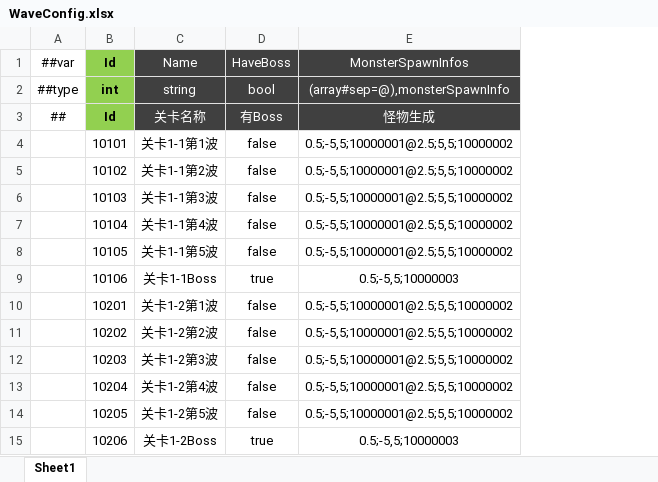
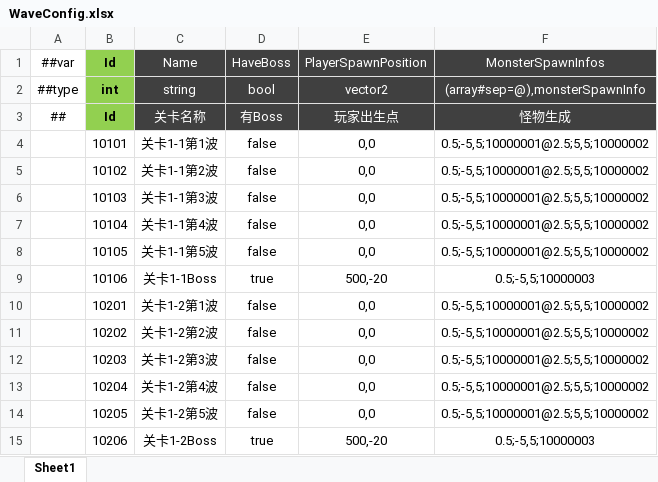
Before and after one commit to csyinghuochong/miniprogram_1, an Excel workbook: Unity/Assets/Config/Excel/WaveConfig.xlsx, sheet Sheet1, drawn as a sheet; values as stored, in another font and other column widths than the file's, no borders; the diff names each change by its address in the sheet, - before the commit and + after, or states it on an @@ line.

```diff
--- a/Unity/Assets/Config/Excel/WaveConfig.xlsx (sheet Sheet1)
+++ b/Unity/Assets/Config/Excel/WaveConfig.xlsx (sheet Sheet1)
+column E (PlayerSpawnPosition), rows 2-15: vector2 | 玩家出生点 | 0,0 | 0,0 | 0,0 | 0,0 | 0,0 | 500,-20 | 0,0 | 0,0 | 0,0 | 0,0 | 0,0 | 500,-20
```
Also changed, not shown: Unity/Assets/Config/Excel/__beans__.xlsx, 15 other files.
